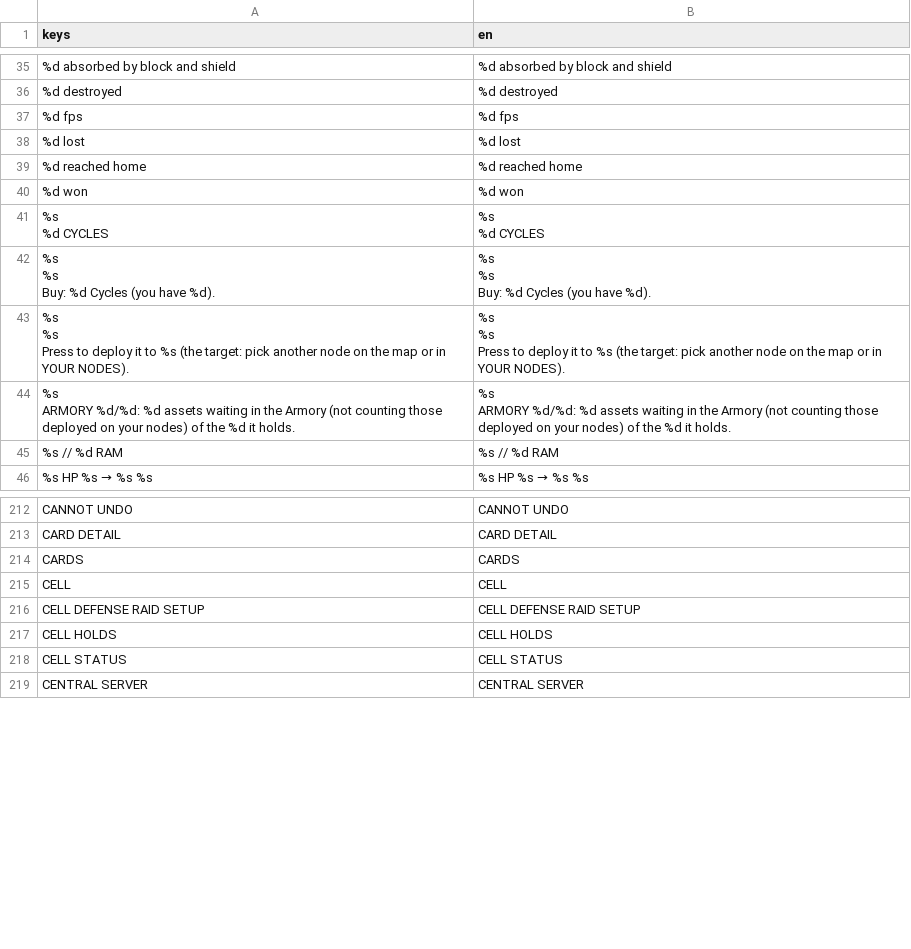
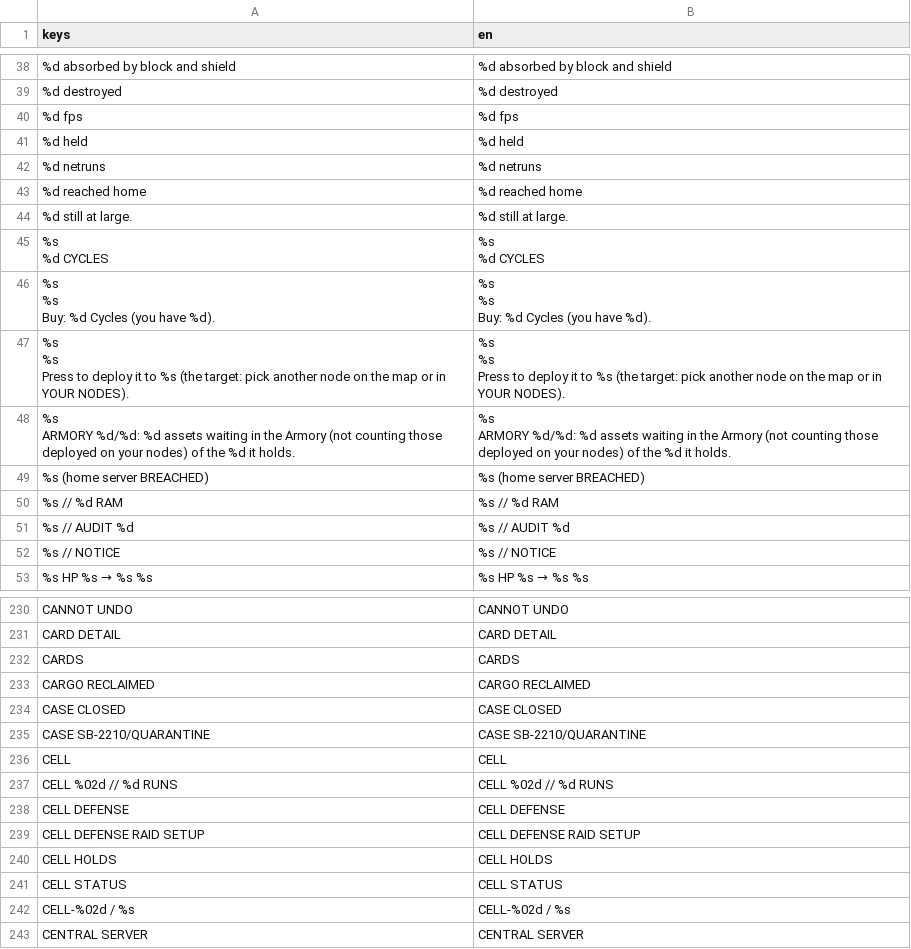
Before and after one commit to Noitues/REBEL_CELL, a CSV file: assets/text/strings.csv, drawn as a sheet; only a part is shown, gaps mark what is left out; removed rows and columns are numbered as before the commit, all else as after; the diff covers the shown part only; the diff names each change by its address in the sheet, - before the commit and + after, or states it on an @@ line.

```diff
--- a/assets/text/strings.csv
+++ b/assets/text/strings.csv
-row 38: %d lost | %d lost
+row 41: %d held | %d held
+row 42: %d netruns | %d netruns
-row 40: %d won | %d won
+row 44: %d still at large. | %d still at large.
+row 49: %s (home server BREACHED) | %s (home server BREACHED)
+row 51: %s // AUDIT %d | %s // AUDIT %d
+row 52: %s // NOTICE | %s // NOTICE
+row 233: CARGO RECLAIMED | CARGO RECLAIMED
+row 234: CASE CLOSED | CASE CLOSED
+row 235: CASE SB-2210/QUARANTINE | CASE SB-2210/QUARANTINE
+row 237: CELL %02d // %d RUNS | CELL %02d // %d RUNS
+row 238: CELL DEFENSE | CELL DEFENSE
+row 242: CELL-%02d / %s | CELL-%02d / %s
```
Also changed, not shown: 69 added rows and 10 removed rows elsewhere in this file.
